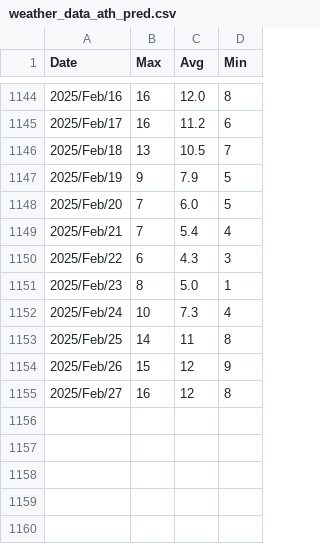
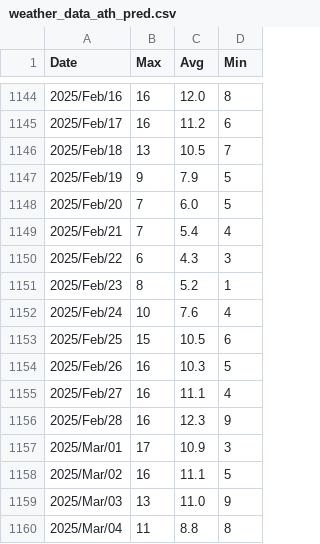
Before and after one commit to PadDesHUA/thesis, a CSV file: ATH/weather_data_ath_pred.csv, drawn as a sheet; only a part is shown, gaps mark what is left out.

```diff
--- a/ATH/weather_data_ath_pred.csv
+++ b/ATH/weather_data_ath_pred.csv
@@ -1150,6 +1150,11 @@ Date,Max,Avg,Min
 2025/Feb/22,6,4.3,3
-2025/Feb/23,8,5.0,1
-2025/Feb/24,10,7.3,4
-2025/Feb/25,14,11,8
-2025/Feb/26,15,12,9
-2025/Feb/27,16,12,8
+2025/Feb/23,8,5.2,1
+2025/Feb/24,10,7.6,4
+2025/Feb/25,15,10.5,6
+2025/Feb/26,16,10.3,5
+2025/Feb/27,16,11.1,4
+2025/Feb/28,16,12.3,9
+2025/Mar/01,17,10.9,3
+2025/Mar/02,16,11.1,5
+2025/Mar/03,13,11.0,9
+2025/Mar/04,11,8.8,8
```
Also changed, not shown: THES/weather_data_thess_pred.csv, 14 other files.
